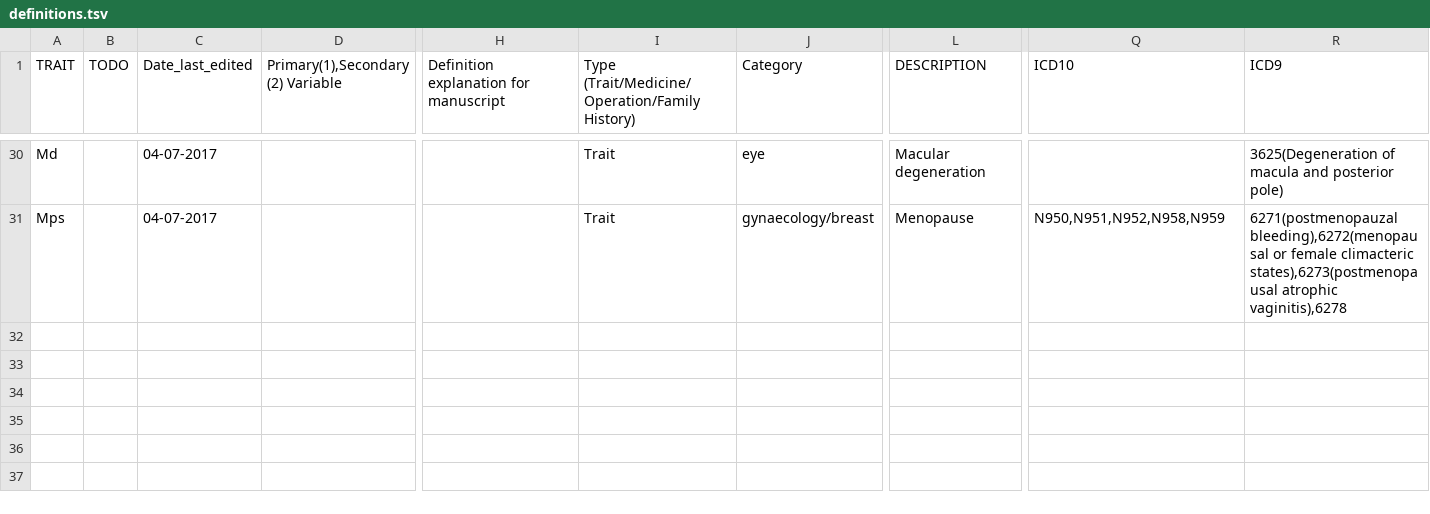
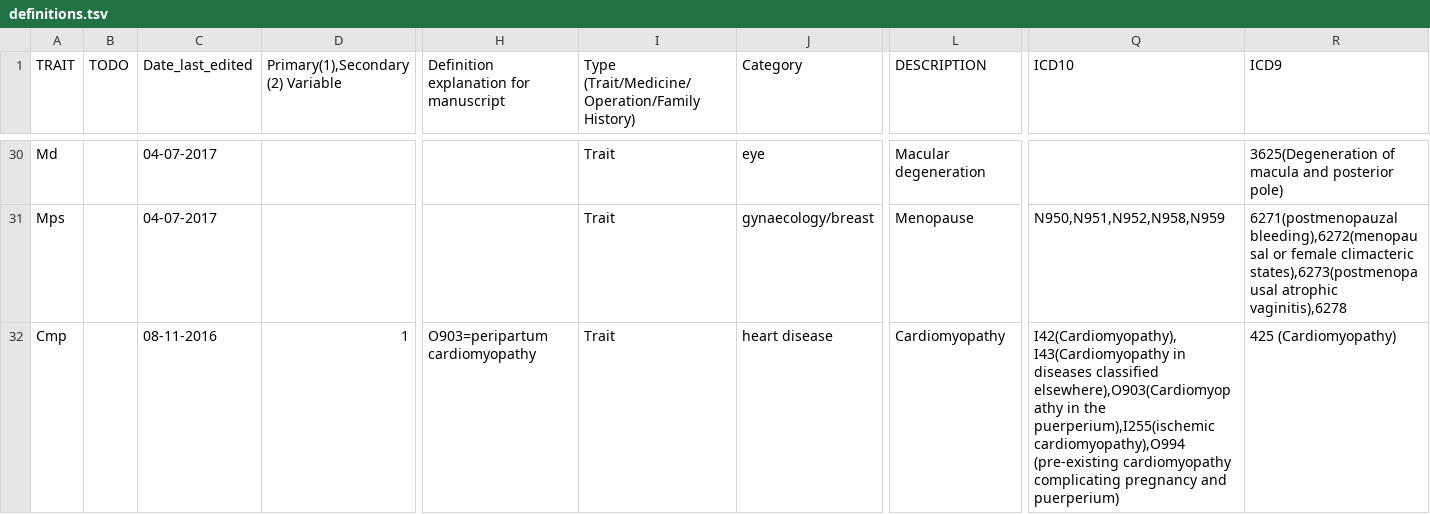
Before and after one commit to niekverw/ukbpheno, a TSV file: definitions.tsv, drawn as a sheet; only a part is shown, gaps mark what is left out; rows hold the shown columns only; the diff names each change by its address in the sheet, - before the commit and + after, or states it on an @@ line.

```diff
--- a/definitions.tsv
+++ b/definitions.tsv
+row 32: Cmp |  | 08-11-2016 | 1 | O903=peripartum cardiomyopathy | Trait | heart disease | Cardiomyopathy | I42(Cardiomyopathy),I43(Cardiomyopathy in diseases classified elsewhere),O903(Cardiomyopathy in the puerperium),I255(ischemic cardiomyopathy),O994 (pre-existing cardiomyopathy complicating pregnancy and puerperium) | 425 (Cardiomyopathy)
```
Also changed, not shown: 1 other file.
